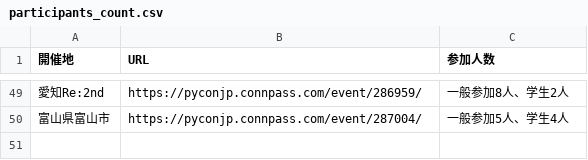
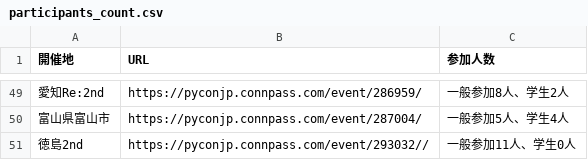
Before and after one commit to pyconjp/pycamp.landing_page, a CSV file: source/sections/participants_count.csv, drawn as a sheet; only a part is shown, gaps mark what is left out; the diff names each change by its address in the sheet, - before the commit and + after, or states it on an @@ line.

Commit message:
Add pycamp tokushima 2nd

```diff
--- a/source/sections/participants_count.csv
+++ b/source/sections/participants_count.csv
+row 51: 徳島2nd | https://pyconjp.connpass.com/event/293032// | 一般参加11人、学生0人
```
